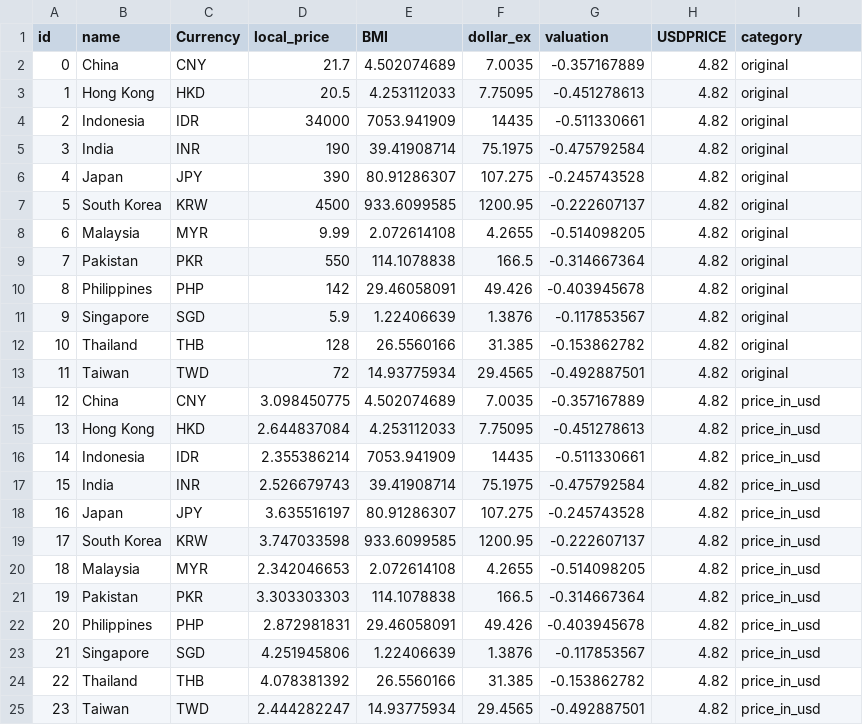
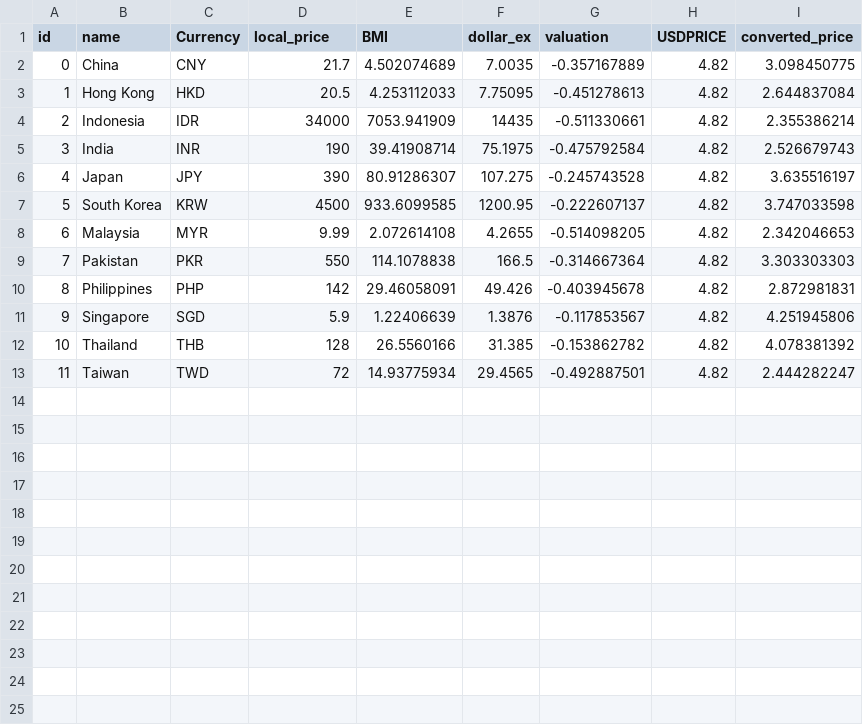
Before and after one commit to pong02/dv2, a CSV file: data/waffleData.csv, drawn as a sheet.

```diff
--- a/data/waffleData.csv
+++ b/data/waffleData.csv
@@ -1,25 +1,13 @@
-id,name,Currency,local_price,BMI,dollar_ex,valuation,USDPRICE,category
-0,China,CNY,21.7,4.502074689,7.0035,-0.357167889,4.82,original
-1,Hong Kong,HKD,20.5,4.253112033,7.75095,-0.451278613,4.82,original
-2,Indonesia,IDR,34000,7053.941909,14435,-0.511330661,4.82,original
-3,India,INR,190,39.41908714,75.1975,-0.475792584,4.82,original
-4,Japan,JPY,390,80.91286307,107.275,-0.245743528,4.82,original
-5,South Korea,KRW,4500,933.6099585,1200.95,-0.222607137,4.82,original
-6,Malaysia,MYR,9.99,2.072614108,4.2655,-0.514098205,4.82,original
-7,Pakistan,PKR,550,114.1078838,166.5,-0.314667364,4.82,original
-8,Philippines,PHP,142,29.46058091,49.426,-0.403945678,4.82,original
-9,Singapore,SGD,5.9,1.22406639,1.3876,-0.117853567,4.82,original
-10,Thailand,THB,128,26.5560166,31.385,-0.153862782,4.82,original
-11,Taiwan,TWD,72,14.93775934,29.4565,-0.492887501,4.82,original
-12,China,CNY,3.098450775,4.502074689,7.0035,-0.357167889,4.82,price_in_usd
-13,Hong Kong,HKD,2.644837084,4.253112033,7.75095,-0.451278613,4.82,price_in_usd
-14,Indonesia,IDR,2.355386214,7053.941909,14435,-0.511330661,4.82,price_in_usd
-15,India,INR,2.526679743,39.41908714,75.1975,-0.475792584,4.82,price_in_usd
-16,Japan,JPY,3.635516197,80.91286307,107.275,-0.245743528,4.82,price_in_usd
-17,South Korea,KRW,3.747033598,933.6099585,1200.95,-0.222607137,4.82,price_in_usd
-18,Malaysia,MYR,2.342046653,2.072614108,4.2655,-0.514098205,4.82,price_in_usd
-19,Pakistan,PKR,3.303303303,114.1078838,166.5,-0.314667364,4.82,price_in_usd
-20,Philippines,PHP,2.872981831,29.46058091,49.426,-0.403945678,4.82,price_in_usd
-21,Singapore,SGD,4.251945806,1.22406639,1.3876,-0.117853567,4.82,price_in_usd
-22,Thailand,THB,4.078381392,26.5560166,31.385,-0.153862782,4.82,price_in_usd
-23,Taiwan,TWD,2.444282247,14.93775934,29.4565,-0.492887501,4.82,price_in_usd
+id,name,Currency,local_price,BMI,dollar_ex,valuation,USDPRICE,converted_price
+0,China,CNY,21.7,4.502074689,7.0035,-0.357167889,4.82,3.098450775
+1,Hong Kong,HKD,20.5,4.253112033,7.75095,-0.451278613,4.82,2.644837084
+2,Indonesia,IDR,34000,7053.941909,14435,-0.511330661,4.82,2.355386214
+3,India,INR,190,39.41908714,75.1975,-0.475792584,4.82,2.526679743
+4,Japan,JPY,390,80.91286307,107.275,-0.245743528,4.82,3.635516197
+5,South Korea,KRW,4500,933.6099585,1200.95,-0.222607137,4.82,3.747033598
+6,Malaysia,MYR,9.99,2.072614108,4.2655,-0.514098205,4.82,2.342046653
+7,Pakistan,PKR,550,114.1078838,166.5,-0.314667364,4.82,3.303303303
+8,Philippines,PHP,142,29.46058091,49.426,-0.403945678,4.82,2.872981831
+9,Singapore,SGD,5.9,1.22406639,1.3876,-0.117853567,4.82,4.251945806
+10,Thailand,THB,128,26.5560166,31.385,-0.153862782,4.82,4.078381392
+11,Taiwan,TWD,72,14.93775934,29.4565,-0.492887501,4.82,2.444282247
```
Also changed, not shown: 1 other file.
